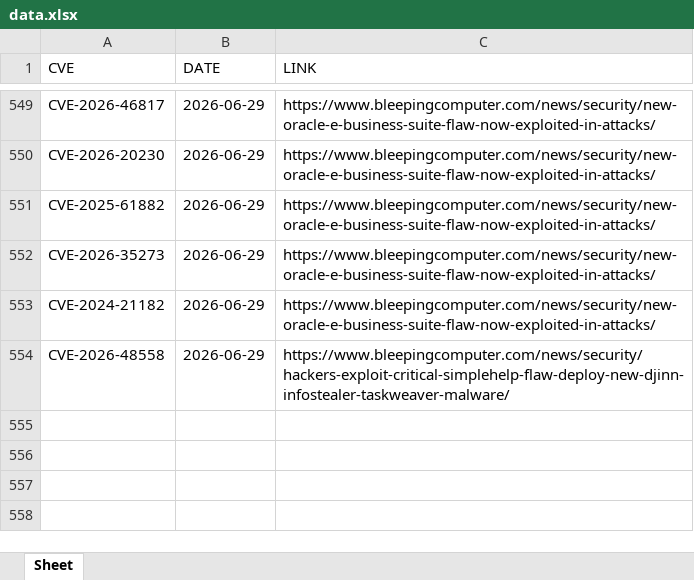
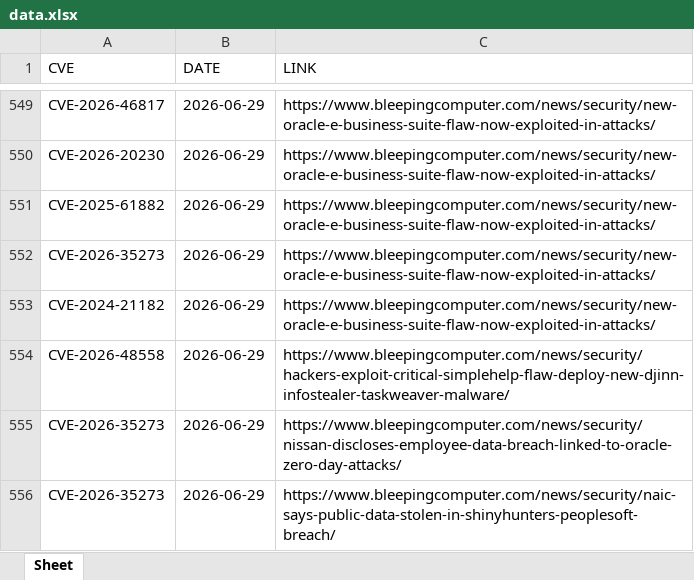
Before and after one commit to thanujbtech-lgtm/bleeping_cve, an Excel workbook: data.xlsx, sheet Sheet, drawn as a sheet; only a part is shown, gaps mark what is left out; values as stored, in another font and other column widths than the file's, no borders; the diff names each change by its address in the sheet, - before the commit and + after, or states it on an @@ line.

```diff
--- a/data.xlsx (sheet Sheet)
+++ b/data.xlsx (sheet Sheet)
+row 555: CVE-2026-35273 | 2026-06-29 | https://www.bleepingcomputer.com/news/security/nissan-discloses-employee-data-breach-linked-to-oracle-zero-day-attacks/
+row 556: CVE-2026-35273 | 2026-06-29 | https://www.bleepingcomputer.com/news/security/naic-says-public-data-stolen-in-shinyhunters-peoplesoft-breach/
```
